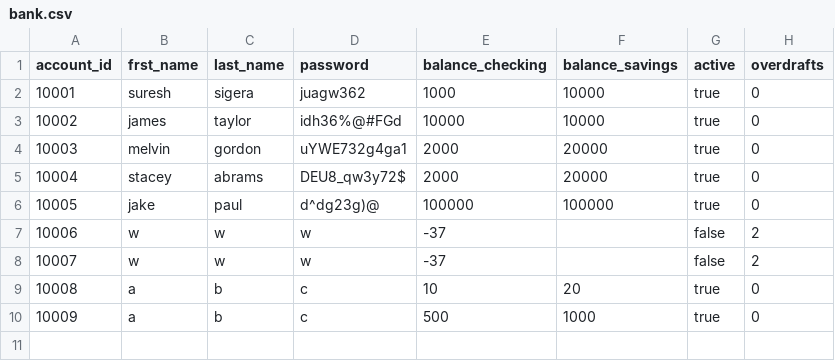
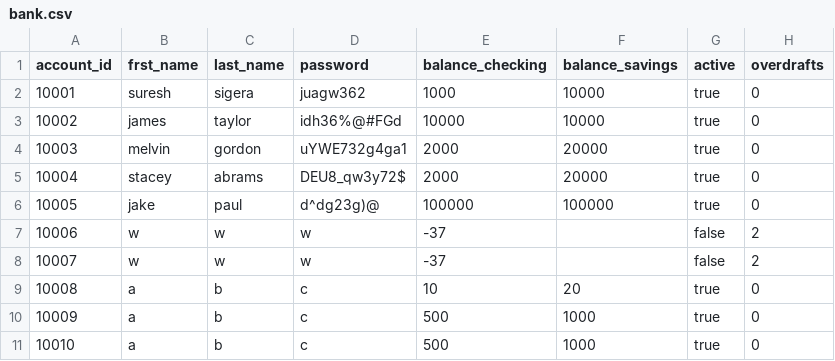
Before and after one commit to wareefAlolayan/banking-project, a CSV file: data/bank.csv, drawn as a sheet.

```diff
--- a/data/bank.csv
+++ b/data/bank.csv
@@ -10 +10,2 @@ account_id,frst_name,last_name,password,balance_checking,balance_savings,active,
 10009,a,b,c,500,1000,true,0
+10010,a,b,c,500,1000,true,0
```
Also changed, not shown: 1 other file.
